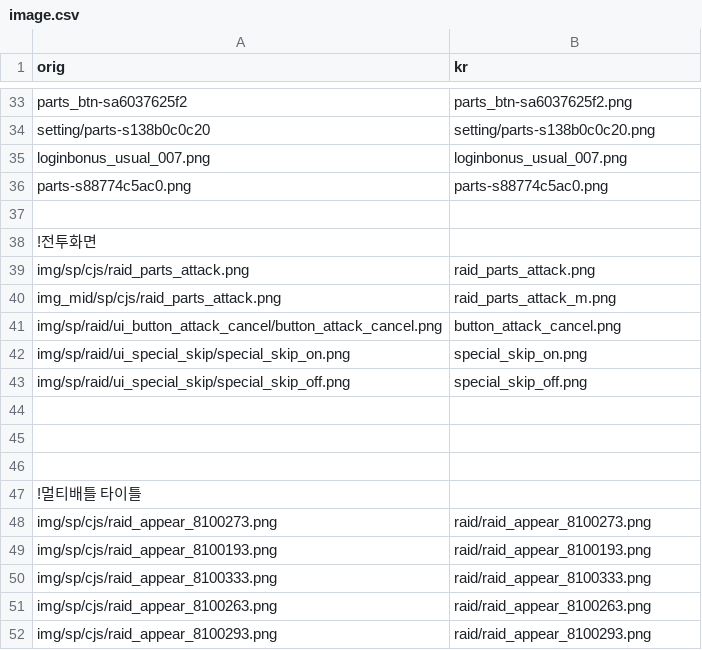
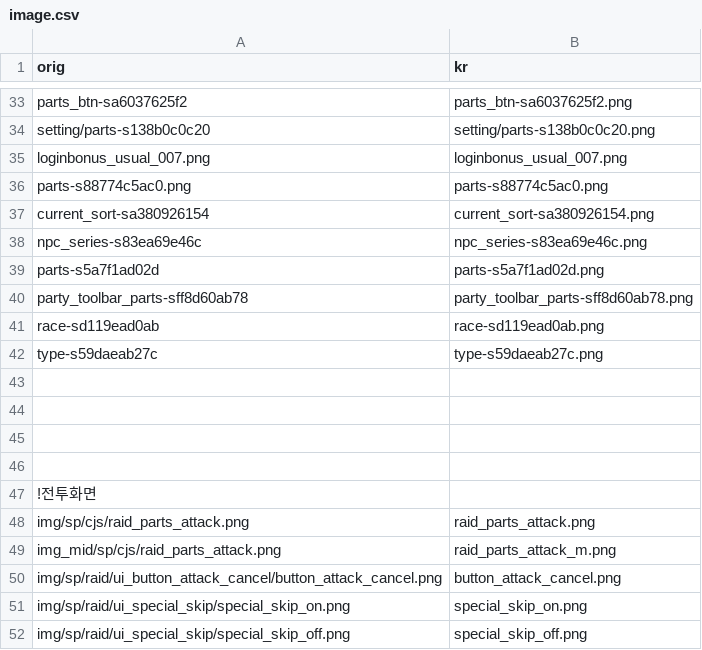
Before and after one commit to gbfkor/gbfkor.github.io, a CSV file: _data/image.csv, drawn as a sheet; only a part is shown, gaps mark what is left out; the shorter side is filled out with more unchanged rows; the diff names each change by its address in the sheet, - before the commit and + after, or states it on an @@ line.

Commit message:
2021-02-10 GMT22:46:53

```diff
--- a/_data/image.csv
+++ b/_data/image.csv
+row 37: current_sort-sa380926154 | current_sort-sa380926154.png
+row 38: npc_series-s83ea69e46c | npc_series-s83ea69e46c.png
+row 39: parts-s5a7f1ad02d | parts-s5a7f1ad02d.png
+row 40: party_toolbar_parts-sff8d60ab78 | party_toolbar_parts-sff8d60ab78.png
+row 41: race-sd119ead0ab | race-sd119ead0ab.png
+row 42: type-s59daeab27c | type-s59daeab27c.png
+row 43: (empty)
+row 44: (empty)
+row 45: (empty)
```
